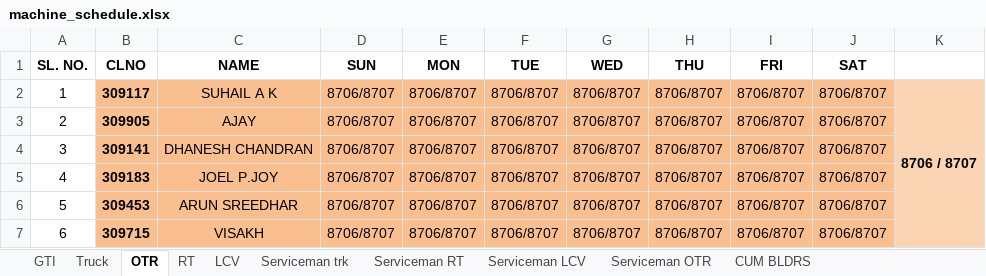
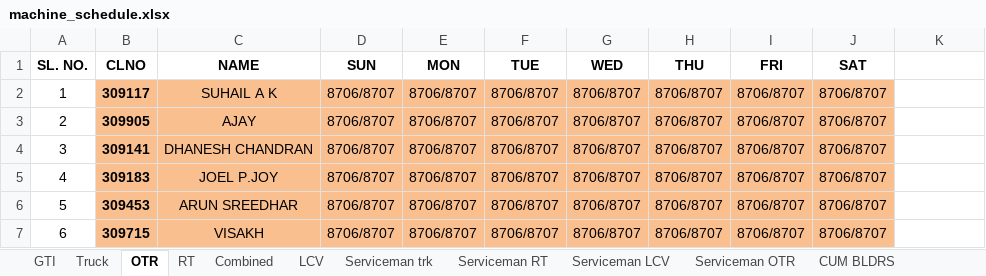
Before and after one commit to ScriptedPranav/data-migrator, an Excel workbook: data/machine_schedule.xlsx, sheet OTR, drawn as a sheet; values as stored, in another font and other column widths than the file's, no borders; charts and pictures not drawn; the diff names each change by its address in the sheet, - before the commit and + after, or states it on an @@ line.

```diff
--- a/data/machine_schedule.xlsx (sheet OTR)
+++ b/data/machine_schedule.xlsx (sheet OTR)
+sheet tab: Combined
-K2: 8706 / 8707
+K2: (empty)
-K2 fill: #FBD4B4
+K2 fill: none
-K2:K7 merged
```
Also changed, not shown: charts or pictures, 5 other files.
